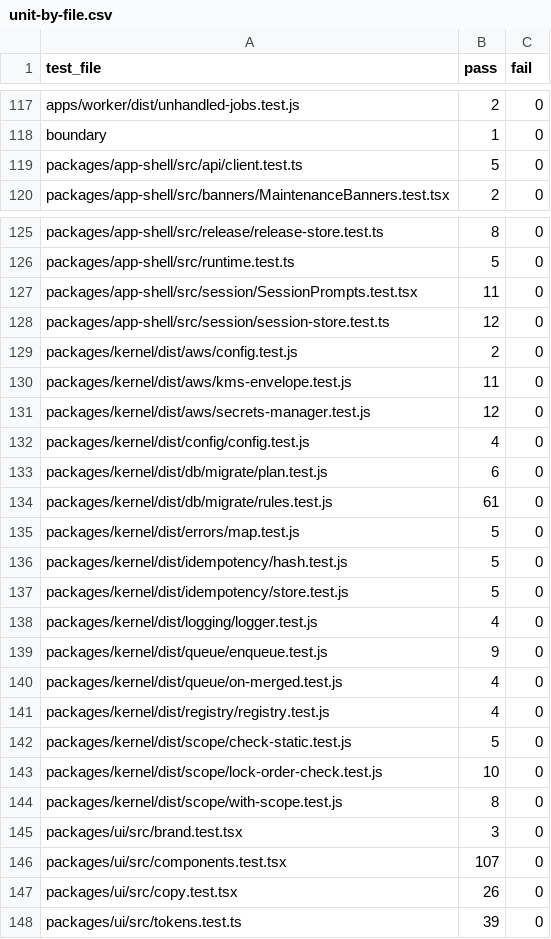
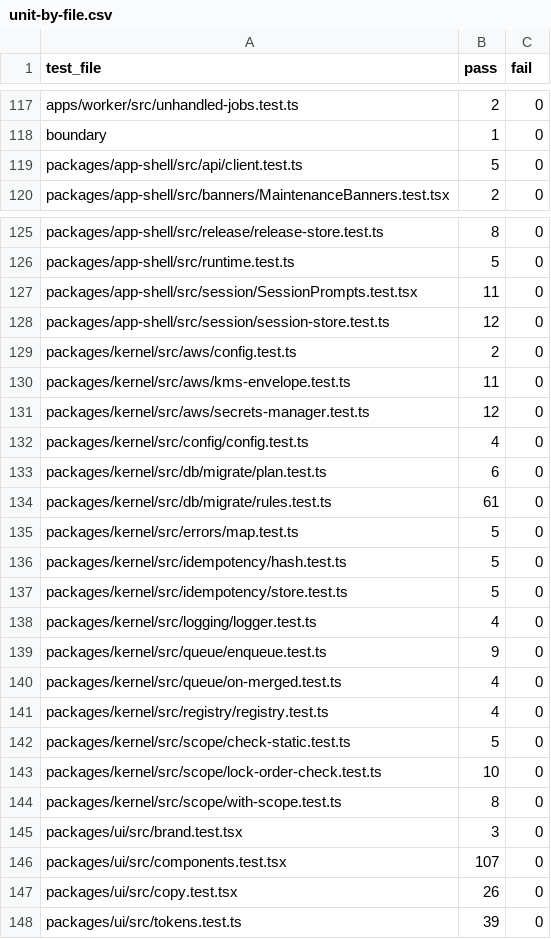
Before and after one commit to zainnaeem28/enterprise-app, a CSV file: docs/evidence/prd-trace/head-run/unit-by-file.csv, drawn as a sheet; only a part is shown, gaps mark what is left out; the diff covers the shown part only; the diff names each change by its address in the sheet, - before the commit and + after, or states it on an @@ line.

```diff
--- a/docs/evidence/prd-trace/head-run/unit-by-file.csv
+++ b/docs/evidence/prd-trace/head-run/unit-by-file.csv
-A117 (test_file): apps/worker/dist/unhandled-jobs.test.js
+A117 (test_file): apps/worker/src/unhandled-jobs.test.ts
-A129 (test_file): packages/kernel/dist/aws/config.test.js
+A129 (test_file): packages/kernel/src/aws/config.test.ts
-A130 (test_file): packages/kernel/dist/aws/kms-envelope.test.js
+A130 (test_file): packages/kernel/src/aws/kms-envelope.test.ts
-A131 (test_file): packages/kernel/dist/aws/secrets-manager.test.js
+A131 (test_file): packages/kernel/src/aws/secrets-manager.test.ts
-A132 (test_file): packages/kernel/dist/config/config.test.js
+A132 (test_file): packages/kernel/src/config/config.test.ts
-A133 (test_file): packages/kernel/dist/db/migrate/plan.test.js
+A133 (test_file): packages/kernel/src/db/migrate/plan.test.ts
-A134 (test_file): packages/kernel/dist/db/migrate/rules.test.js
+A134 (test_file): packages/kernel/src/db/migrate/rules.test.ts
-A135 (test_file): packages/kernel/dist/errors/map.test.js
+A135 (test_file): packages/kernel/src/errors/map.test.ts
-A136 (test_file): packages/kernel/dist/idempotency/hash.test.js
+A136 (test_file): packages/kernel/src/idempotency/hash.test.ts
-A137 (test_file): packages/kernel/dist/idempotency/store.test.js
+A137 (test_file): packages/kernel/src/idempotency/store.test.ts
-A138 (test_file): packages/kernel/dist/logging/logger.test.js
+A138 (test_file): packages/kernel/src/logging/logger.test.ts
-A139 (test_file): packages/kernel/dist/queue/enqueue.test.js
+A139 (test_file): packages/kernel/src/queue/enqueue.test.ts
-A140 (test_file): packages/kernel/dist/queue/on-merged.test.js
+A140 (test_file): packages/kernel/src/queue/on-merged.test.ts
-A141 (test_file): packages/kernel/dist/registry/registry.test.js
+A141 (test_file): packages/kernel/src/registry/registry.test.ts
-A142 (test_file): packages/kernel/dist/scope/check-static.test.js
+A142 (test_file): packages/kernel/src/scope/check-static.test.ts
-A143 (test_file): packages/kernel/dist/scope/lock-order-check.test.js
+A143 (test_file): packages/kernel/src/scope/lock-order-check.test.ts
-A144 (test_file): packages/kernel/dist/scope/with-scope.test.js
+A144 (test_file): packages/kernel/src/scope/with-scope.test.ts
```
Also changed, not shown: 64 edited cells elsewhere in this file, 3 other files.
